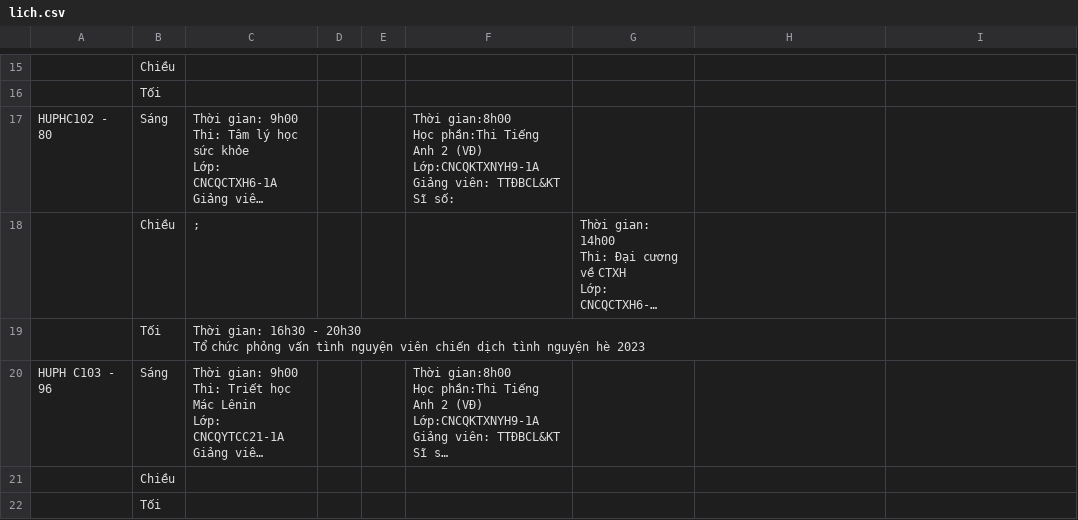
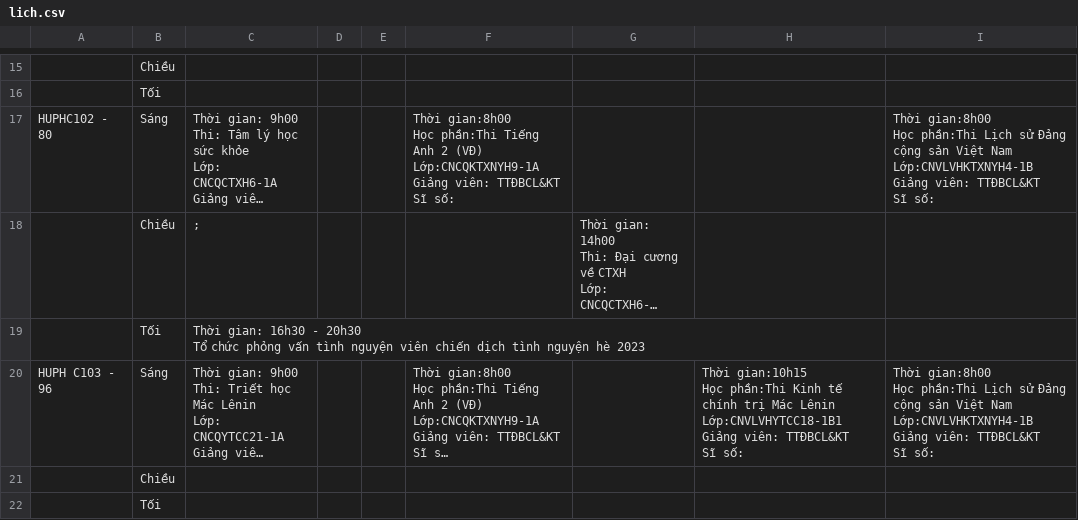
Before and after one commit to hwngkm/hwngkm.github.io, a CSV file: lich.csv, drawn as a sheet; only a part is shown, gaps mark what is left out; long unchanged cells end in …; ↵ is a line break in a cell; the diff covers the shown part only; the diff names each change by its address in the sheet, - before the commit and + after, or states it on an @@ line.

Commit message:
update

```diff
--- a/lich.csv
+++ b/lich.csv
-I17: (empty)
+I17: Thời gian:8h00 ↵ Học phần:Thi Lịch sử Đảng cộng sản Việt Nam ↵ Lớp:CNVLVHKTXNYH4-1B ↵ Giảng viên: TTĐBCL&KT ↵ Sĩ số:
-H20: (empty)
+H20: Thời gian:10h15 ↵ Học phần:Thi Kinh tế chính trị Mác Lênin ↵ Lớp:CNVLVHYTCC18-1B1 ↵ Giảng viên: TTĐBCL&KT ↵ Sĩ số:
-I20: (empty)
+I20: Thời gian:8h00 ↵ Học phần:Thi Lịch sử Đảng cộng sản Việt Nam ↵ Lớp:CNVLVHKTXNYH4-1B ↵ Giảng viên: TTĐBCL&KT ↵ Sĩ số:
```
Also changed, not shown: 13 edited cells elsewhere in this file.
